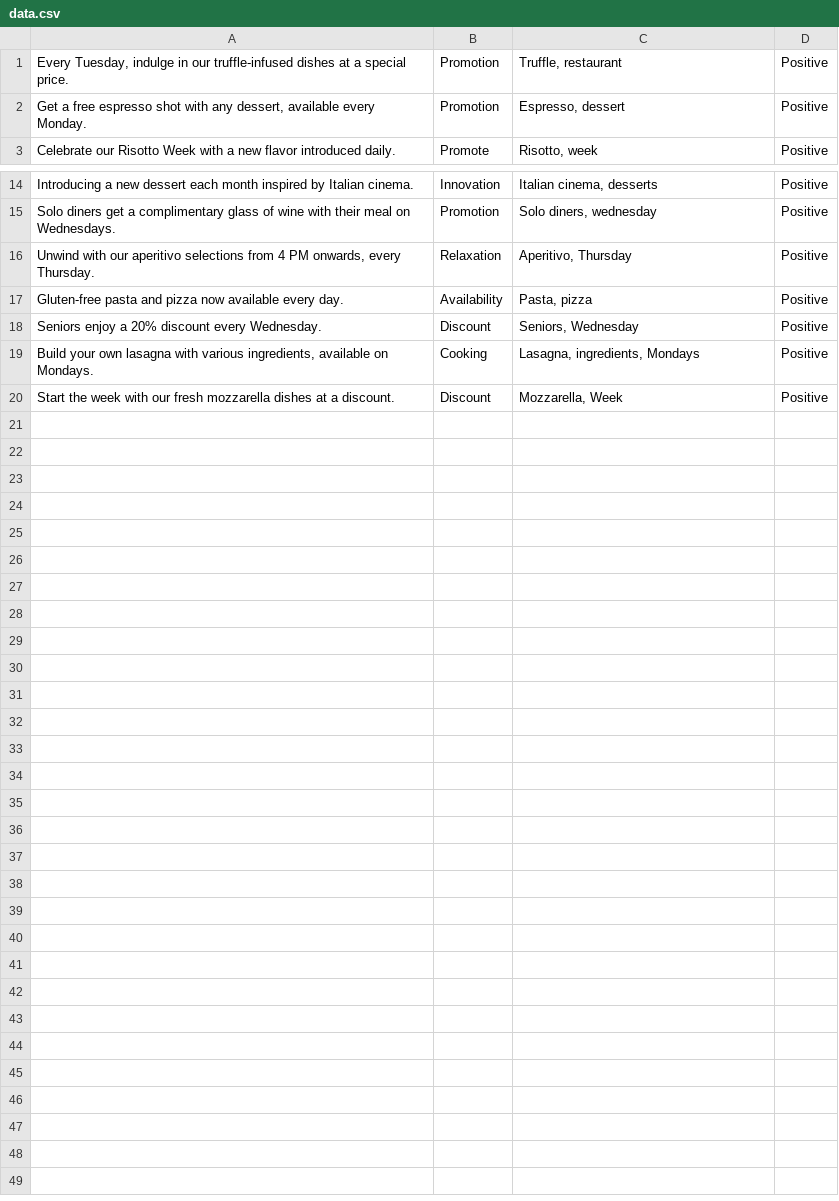
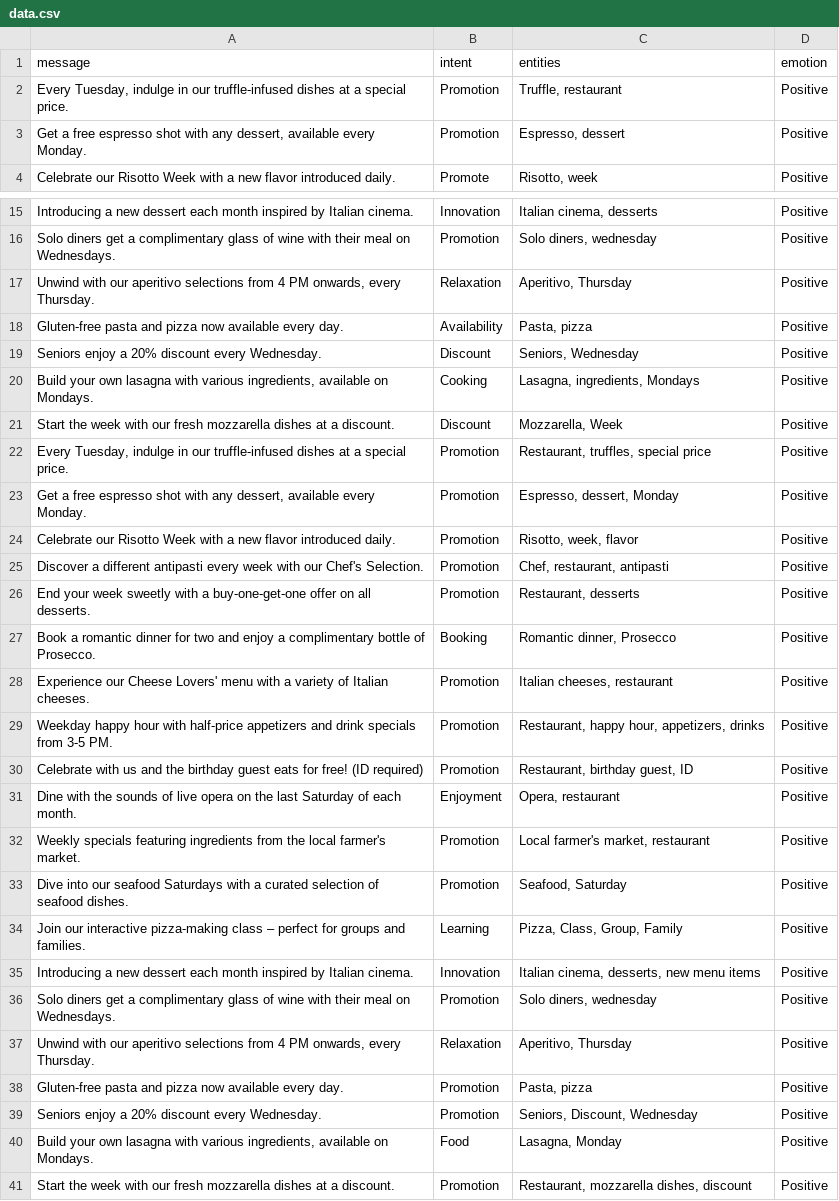
Before and after one commit to sangja21/chatbotTest, a CSV file: source_documents/data.csv, drawn as a sheet; only a part is shown, gaps mark what is left out.

```diff
--- a/source_documents/data.csv
+++ b/source_documents/data.csv
@@ -1 +1,2 @@
+message,intent,entities,emotion
 "Every Tuesday, indulge in our truffle-infused dishes at a special price.",Promotion,"Truffle, restaurant",Positive
@@ -20 +21,21 @@ Seniors enjoy a 20% discount every Wednesday.,Discount,"Seniors, Wednesday",Posi
 Start the week with our fresh mozzarella dishes at a discount.,Discount,"Mozzarella, Week",Positive
+"Every Tuesday, indulge in our truffle-infused dishes at a special price.",Promotion,"Restaurant, truffles, special price",Positive
+"Get a free espresso shot with any dessert, available every Monday.",Promotion,"Espresso, dessert, Monday",Positive
+Celebrate our Risotto Week with a new flavor introduced daily.,Promotion,"Risotto, week, flavor",Positive
+Discover a different antipasti every week with our Chef's Selection.,Promotion,"Chef, restaurant, antipasti",Positive
+End your week sweetly with a buy-one-get-one offer on all desserts.,Promotion,"Restaurant, desserts",Positive
+Book a romantic dinner for two and enjoy a complimentary bottle of Prosecco.,Booking,"Romantic dinner, Prosecco",Positive
+Experience our Cheese Lovers' menu with a variety of Italian cheeses.,Promotion,"Italian cheeses, restaurant",Positive
+Weekday happy hour with half-price appetizers and drink specials from 3-5 PM.,Promotion,"Restaurant, happy hour, appetizers, drinks",Positive
+Celebrate with us and the birthday guest eats for free! (ID required),Promotion,"Restaurant, birthday guest, ID",Positive
+Dine with the sounds of live opera on the last Saturday of each month.,Enjoyment,"Opera, restaurant",Positive
+Weekly specials featuring ingredients from the local farmer's market.,Promotion,"Local farmer's market, restaurant",Positive
+Dive into our seafood Saturdays with a curated selection of seafood dishes.,Promotion,"Seafood, Saturday",Positive
+Join our interactive pizza-making class – perfect for groups and families.,Learning,"Pizza, Class, Group, Family",Positive
+Introducing a new dessert each month inspired by Italian cinema.,Innovation,"Italian cinema, desserts, new menu items",Positive
+Solo diners get a complimentary glass of wine with their meal on Wednesdays.,Promotion,"Solo diners, wednesday",Positive
+"Unwind with our aperitivo selections from 4 PM onwards, every Thursday.",Relaxation,"Aperitivo, Thursday",Positive
+Gluten-free pasta and pizza now available every day.,Promotion,"Pasta, pizza",Positive
+Seniors enjoy a 20% discount every Wednesday.,Promotion,"Seniors, Discount, Wednesday",Positive
+"Build your own lasagna with various ingredients, available on Mondays.",Food,"Lasagna, Monday",Positive
+Start the week with our fresh mozzarella dishes at a discount.,Promotion,"Restaurant, mozzarella dishes, discount",Positive
```
Also changed, not shown: 12 other files.
